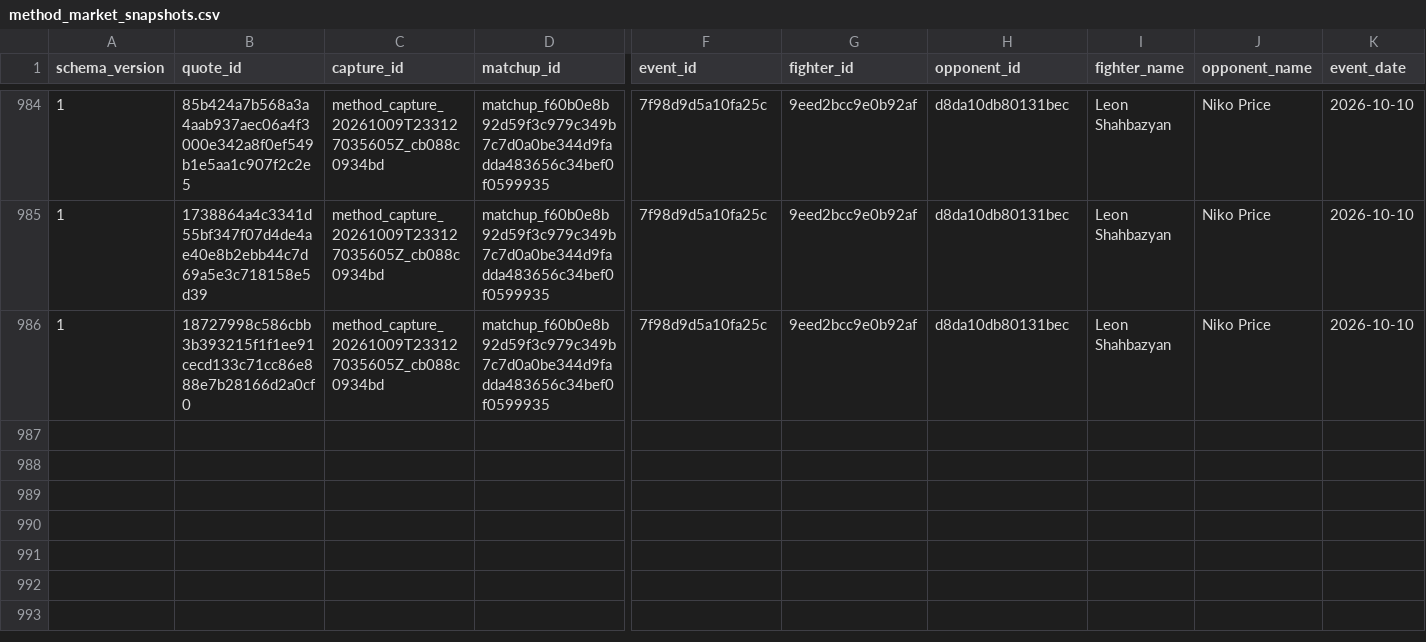
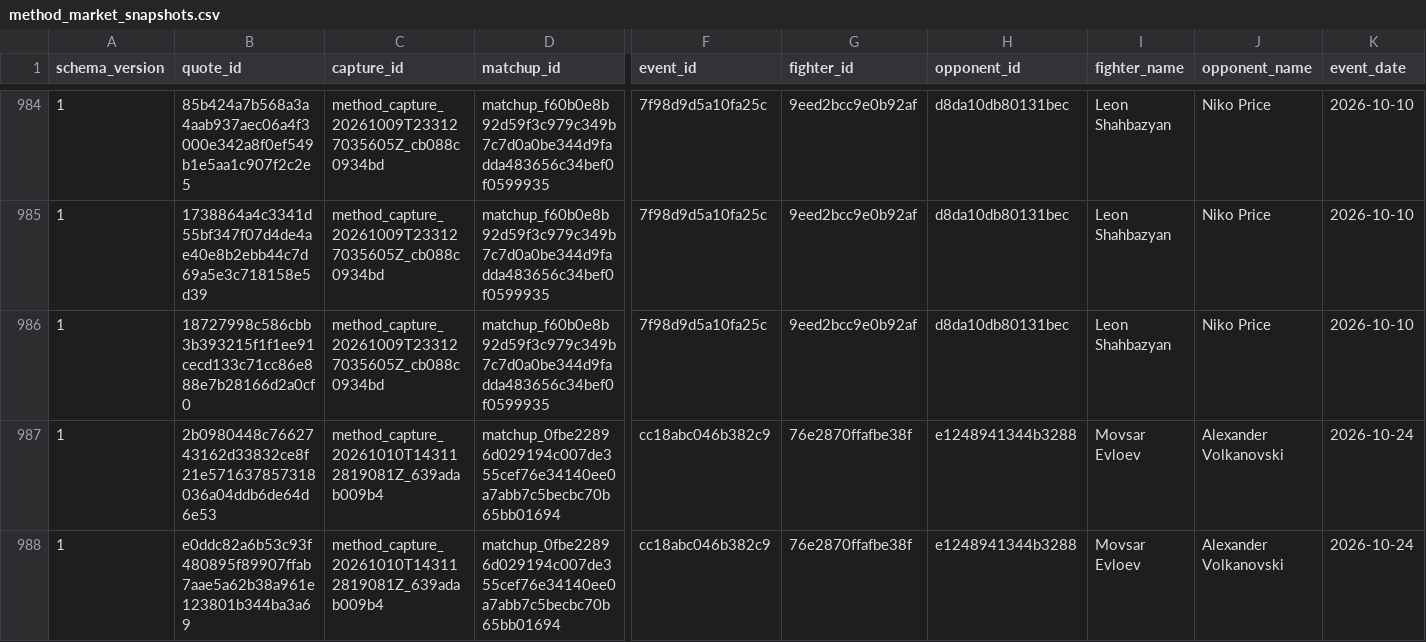
Before and after one commit to alexchandler100/UFC_Prediction_2022, a CSV file: src/content/data/market/method_market_snapshots.csv, drawn as a sheet; only a part is shown, gaps mark what is left out; rows hold the shown columns only; the diff names each change by its address in the sheet, - before the commit and + after, or states it on an @@ line.

```diff
--- a/src/content/data/market/method_market_snapshots.csv
+++ b/src/content/data/market/method_market_snapshots.csv
+row 987: 1 | 2b0980448c7662743162d33832ce8f21e571637857318036a04ddb6de64d6e53 | method_capture_20261010T143112819081Z_639adab009b4 | matchup_0fbe22896d029194c007de355cef76e34140ee0a7abb7c5becbc70b65bb01694 | cc18abc046b382c9 | 76e2870ffafbe38f | e1248941344b3288 | Movsar Evloev | Alexander Volkanovski | 2026-10-24
+row 988: 1 | e0ddc82a6b53c93f480895f89907ffab7aae5a62b38a961e123801b344ba3a69 | method_capture_20261010T143112819081Z_639adab009b4 | matchup_0fbe22896d029194c007de355cef76e34140ee0a7abb7c5becbc70b65bb01694 | cc18abc046b382c9 | 76e2870ffafbe38f | e1248941344b3288 | Movsar Evloev | Alexander Volkanovski | 2026-10-24
```
Also changed, not shown: src/content/data/market/forecast_captures.csv, 25 other files.
